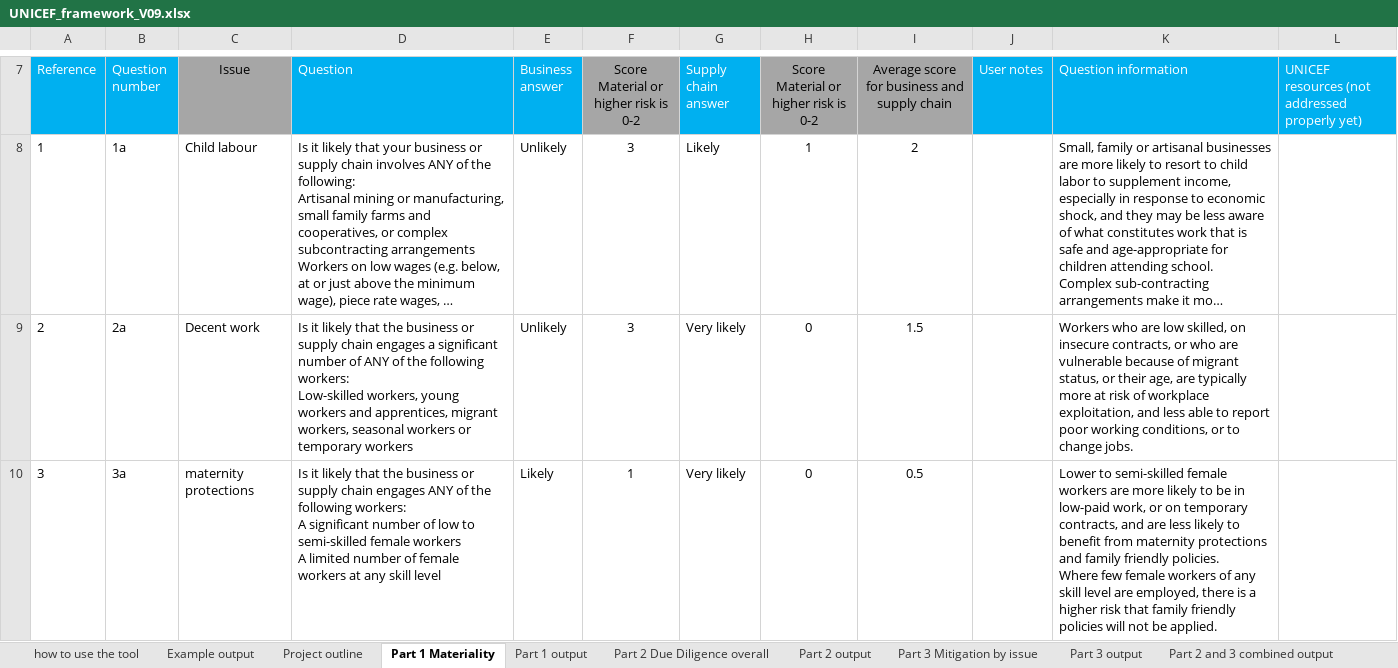
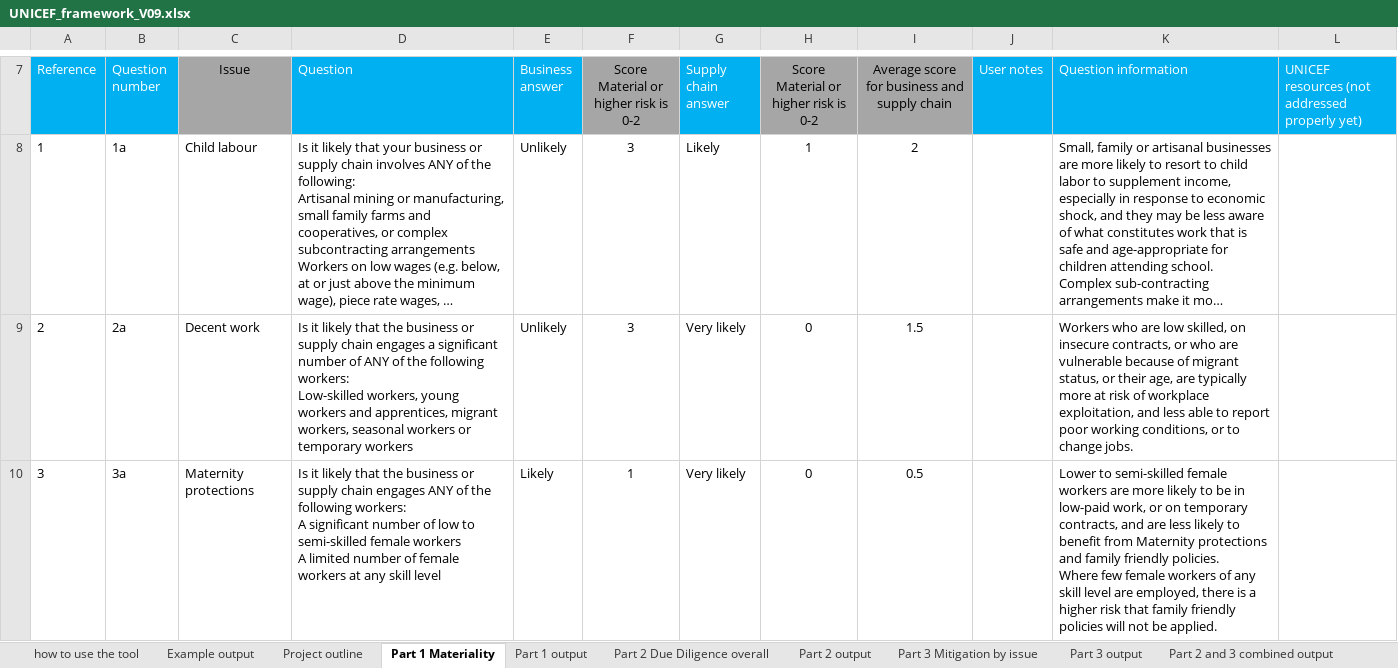
Before and after one commit to jamescw/unicef-assessment-tool, an Excel workbook: UNICEF_framework_V09.xlsx, sheet Part 1 Materiality, drawn as a sheet; only a part is shown, gaps mark what is left out; long unchanged cells end in …; values as stored, in another font and other column widths than the file's, no borders; the diff covers the shown part only; the diff names each change by its address in the sheet, - before the commit and + after, or states it on an @@ line.

```diff
--- a/UNICEF_framework_V09.xlsx (sheet Part 1 Materiality)
+++ b/UNICEF_framework_V09.xlsx (sheet Part 1 Materiality)
-C10 (Issue): maternity protections
+C10 (Issue): Maternity protections
-K10 (Question information): …benefit from maternity protections and…
+K10 (Question information): …benefit from Maternity protections and…
```
Also changed, not shown: 7 edited cells elsewhere in this sheet, sheet All, sheet Part 3 Mitigation by issue, sheet Part 2 Due Diligence overall, sheet Resources, sheet Part 4 output, charts or pictures, 2 other files.
